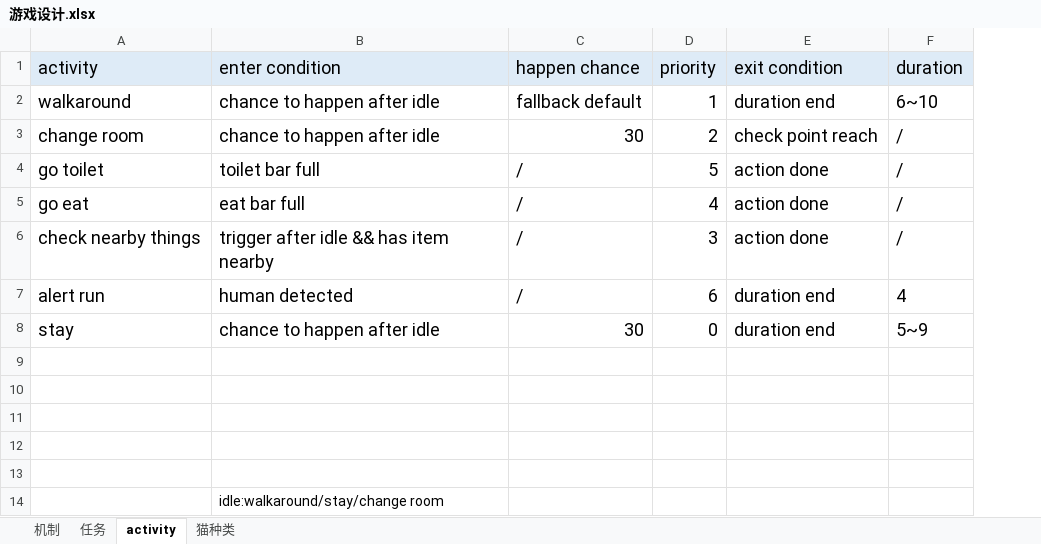
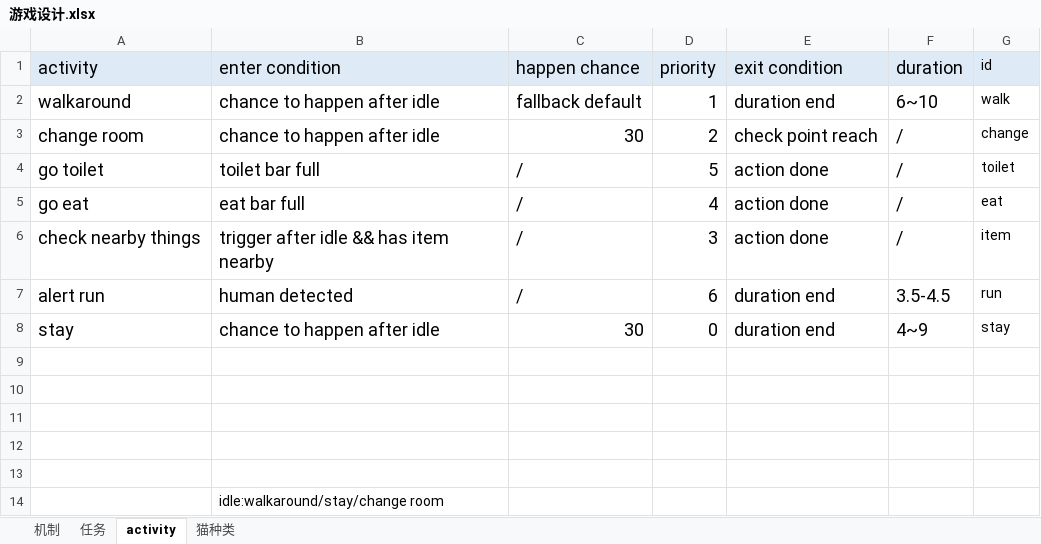
Before and after one commit to saierjiaoyi1/Project1, an Excel workbook: 游戏设计.xlsx, sheet activity, drawn as a sheet; values as stored, in another font and other column widths than the file's, no borders; the diff names each change by its address in the sheet, - before the commit and + after, or states it on an @@ line.

```diff
--- a/游戏设计.xlsx (sheet activity)
+++ b/游戏设计.xlsx (sheet activity)
+column G (id), rows 2-8: walk | change | toilet | eat | item | run | stay
-F7 (duration): 4
+F7 (duration): 3.5-4.5
-F8 (duration): 5~9
+F8 (duration): 4~9
```
Also changed, not shown: 5 other files.
